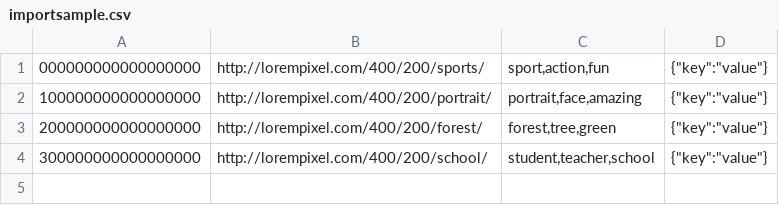
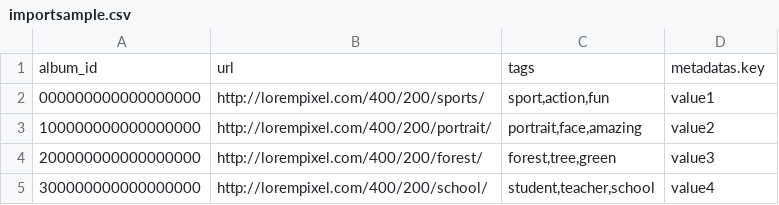
Before and after one commit to SharinPix/sharinpix-cli, a CSV file: importsample.csv, drawn as a sheet.

```diff
--- a/importsample.csv
+++ b/importsample.csv
@@ -1,4 +1,5 @@
-000000000000000000;http://lorempixel.com/400/200/sports/;sport,action,fun;{"key":"value"}
-100000000000000000;http://lorempixel.com/400/200/portrait/;portrait,face,amazing;{"key":"value"}
-200000000000000000;http://lorempixel.com/400/200/forest/;forest,tree,green;{"key":"value"}
-300000000000000000;http://lorempixel.com/400/200/school/;student,teacher,school;{"key":"value"}
+album_id;url;tags;metadatas.key
+000000000000000000;http://lorempixel.com/400/200/sports/;sport,action,fun;value1
+100000000000000000;http://lorempixel.com/400/200/portrait/;portrait,face,amazing;value2
+200000000000000000;http://lorempixel.com/400/200/forest/;forest,tree,green;value3
+300000000000000000;http://lorempixel.com/400/200/school/;student,teacher,school;value4
```
Also changed, not shown: 5 other files.
